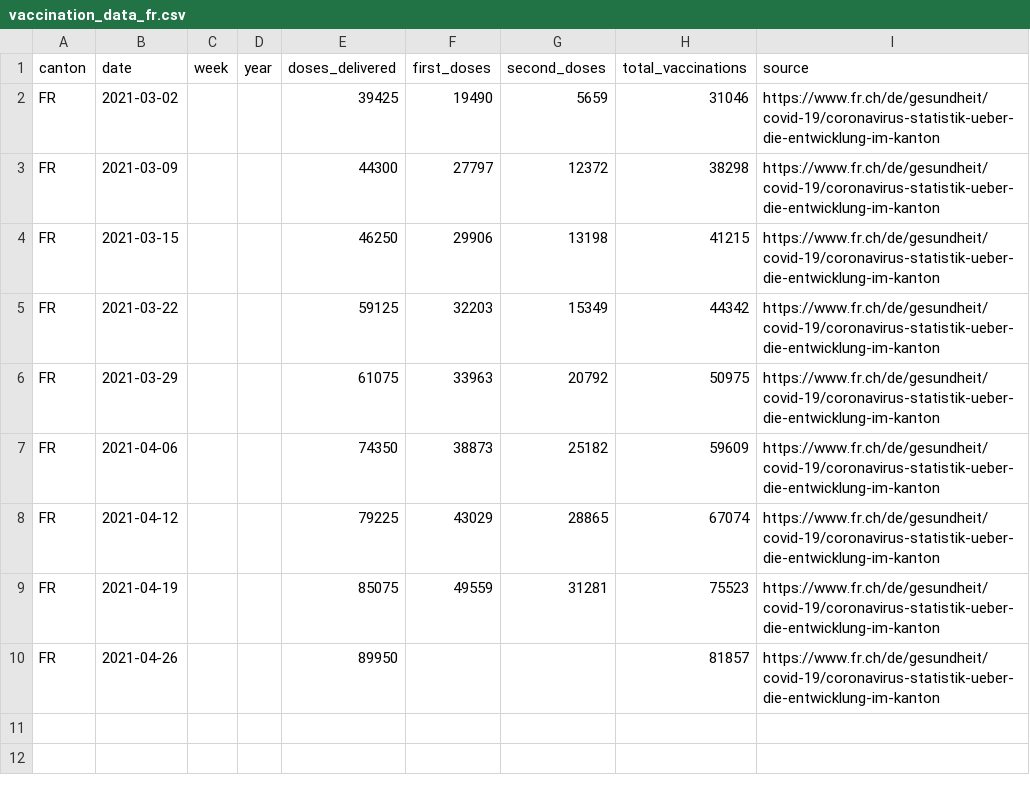
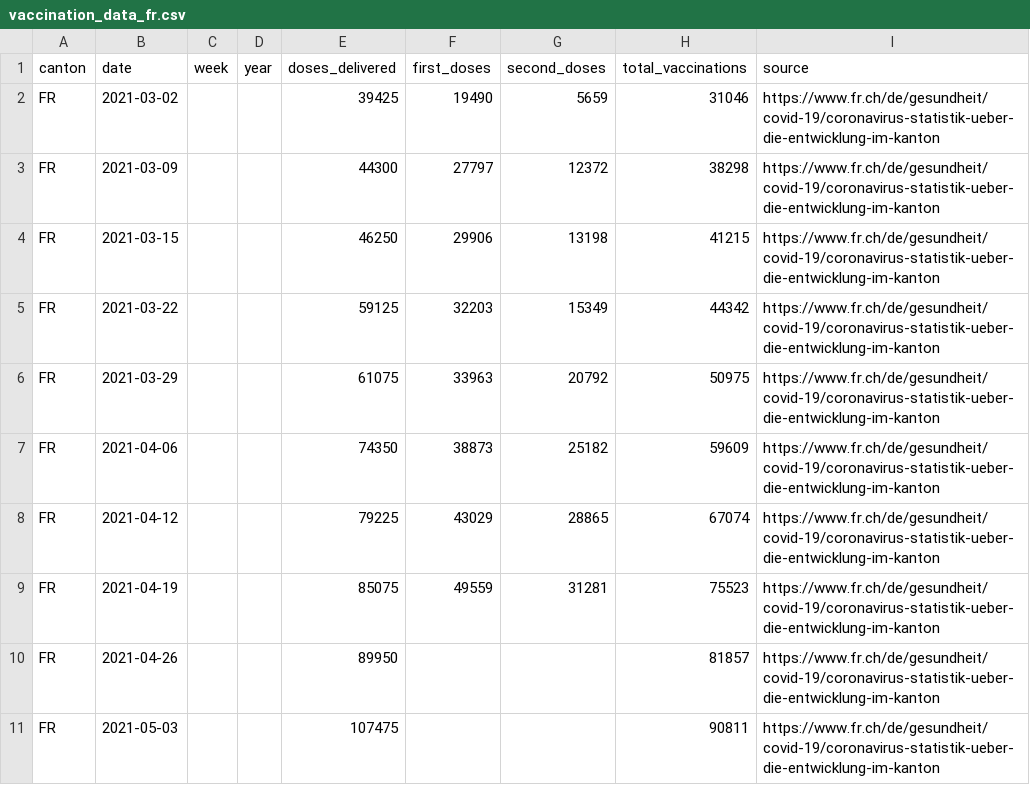
Before and after one commit to maekke/vaccination_data, a CSV file: vaccination_data_fr.csv, drawn as a sheet.

Commit message:
Automatic update of vaccination data

```diff
--- a/vaccination_data_fr.csv
+++ b/vaccination_data_fr.csv
@@ -10 +10,2 @@ FR,2021-04-19,,,85075,49559,31281,75523,https://www.fr.ch/de/gesundheit/covid-19
 FR,2021-04-26,,,89950,,,81857,https://www.fr.ch/de/gesundheit/covid-19/coronavirus-statistik-ueber-die-entwicklung-im-kanton
+FR,2021-05-03,,,107475,,,90811,https://www.fr.ch/de/gesundheit/covid-19/coronavirus-statistik-ueber-die-entwicklung-im-kanton
```
Also changed, not shown: vaccination_data_total.csv, vaccination_data_vd.csv.
